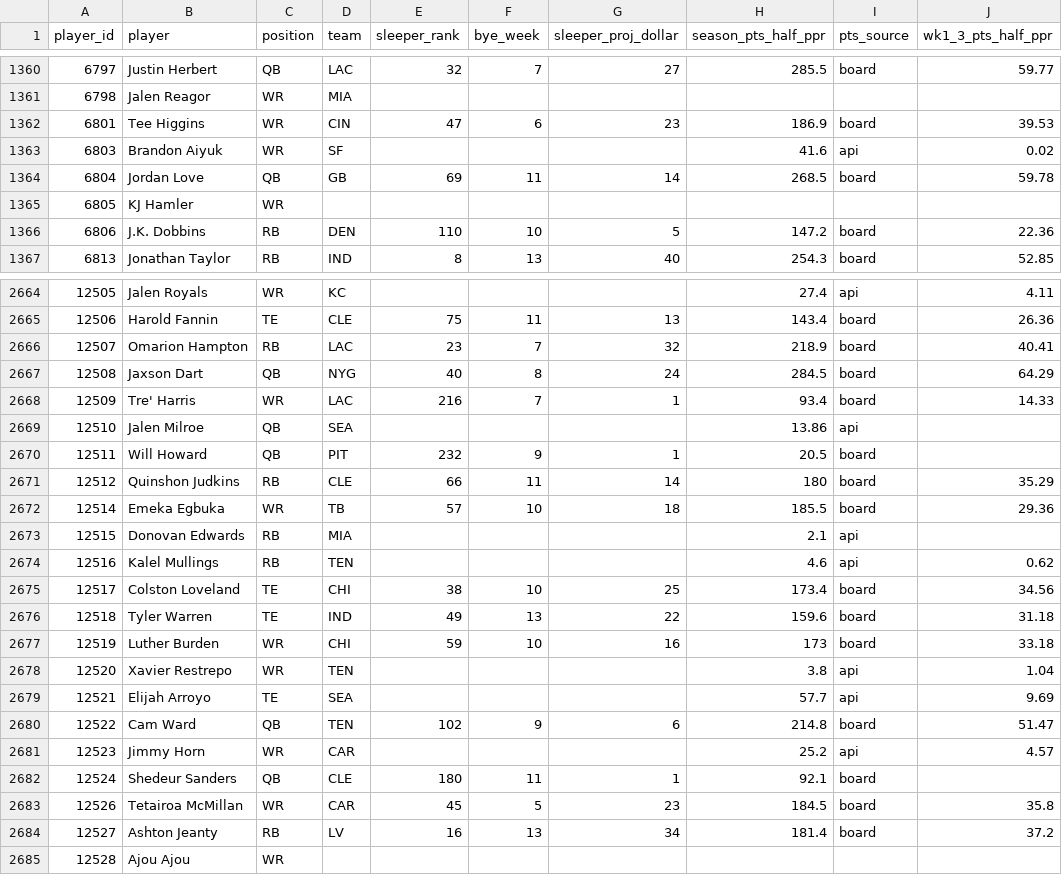
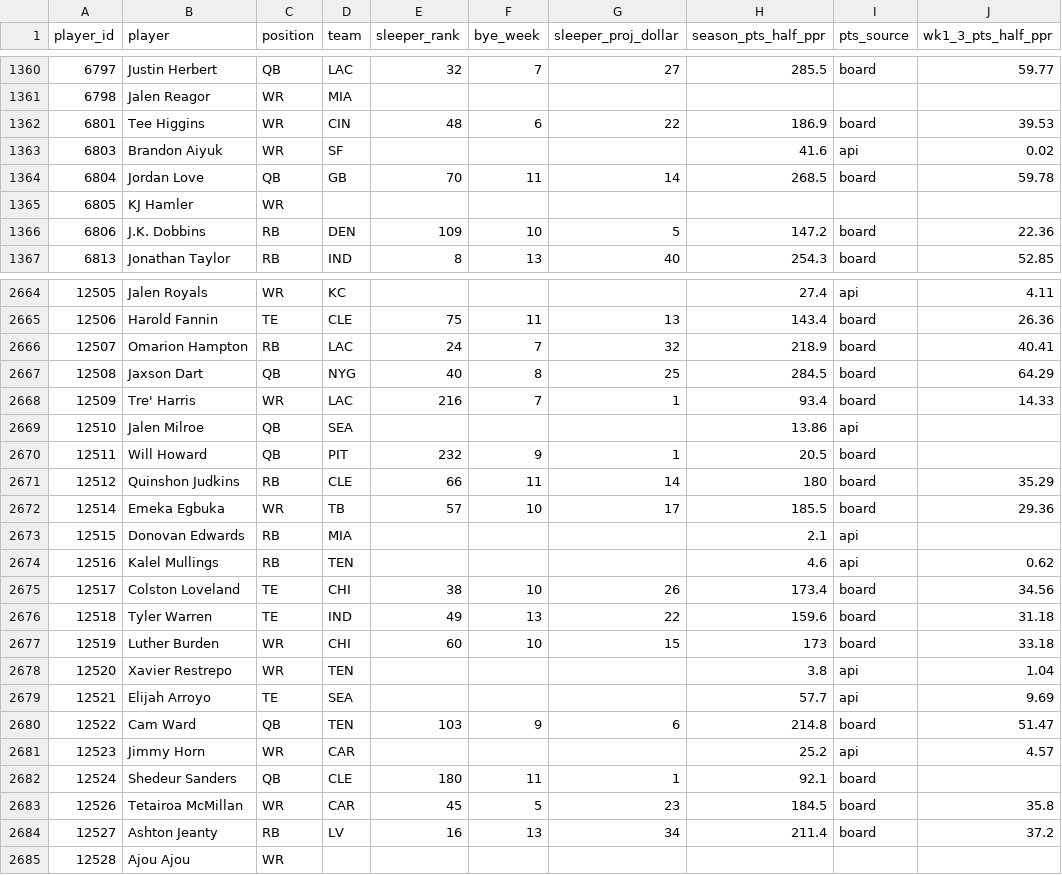
Before and after one commit to yidinghou/sleeper_draft_tool, a CSV file: data/projections-2026.csv, drawn as a sheet; only a part is shown, gaps mark what is left out; the diff covers the shown part only.

```diff
--- a/data/projections-2026.csv
+++ b/data/projections-2026.csv
@@ -1361,7 +1361,7 @@ player_id,player,position,team,sleeper_rank,bye_week,sleeper_proj_dollar,season_
 6798,Jalen Reagor,WR,MIA,,,,,,
-6801,Tee Higgins,WR,CIN,47,6,23,186.9,board,39.53
+6801,Tee Higgins,WR,CIN,48,6,22,186.9,board,39.53
 6803,Brandon Aiyuk,WR,SF,,,,41.6,api,0.02
-6804,Jordan Love,QB,GB,69,11,14,268.5,board,59.78
+6804,Jordan Love,QB,GB,70,11,14,268.5,board,59.78
 6805,KJ Hamler,WR,,,,,,,
-6806,J.K. Dobbins,RB,DEN,110,10,5,147.2,board,22.36
+6806,J.K. Dobbins,RB,DEN,109,10,5,147.2,board,22.36
 6813,Jonathan Taylor,RB,IND,8,13,40,254.3,board,52.85
@@ -2665,4 +2665,4 @@ player_id,player,position,team,sleeper_rank,bye_week,sleeper_proj_dollar,season_
 12506,Harold Fannin,TE,CLE,75,11,13,143.4,board,26.36
-12507,Omarion Hampton,RB,LAC,23,7,32,218.9,board,40.41
-12508,Jaxson Dart,QB,NYG,40,8,24,284.5,board,64.29
+12507,Omarion Hampton,RB,LAC,24,7,32,218.9,board,40.41
+12508,Jaxson Dart,QB,NYG,40,8,25,284.5,board,64.29
 12509,Tre' Harris,WR,LAC,216,7,1,93.4,board,14.33
@@ -2671,11 +2671,11 @@ player_id,player,position,team,sleeper_rank,bye_week,sleeper_proj_dollar,season_
 12512,Quinshon Judkins,RB,CLE,66,11,14,180,board,35.29
-12514,Emeka Egbuka,WR,TB,57,10,18,185.5,board,29.36
+12514,Emeka Egbuka,WR,TB,57,10,17,185.5,board,29.36
 12515,Donovan Edwards,RB,MIA,,,,2.1,api,
 12516,Kalel Mullings,RB,TEN,,,,4.6,api,0.62
-12517,Colston Loveland,TE,CHI,38,10,25,173.4,board,34.56
+12517,Colston Loveland,TE,CHI,38,10,26,173.4,board,34.56
 12518,Tyler Warren,TE,IND,49,13,22,159.6,board,31.18
-12519,Luther Burden,WR,CHI,59,10,16,173,board,33.18
+12519,Luther Burden,WR,CHI,60,10,15,173,board,33.18
 12520,Xavier Restrepo,WR,TEN,,,,3.8,api,1.04
 12521,Elijah Arroyo,TE,SEA,,,,57.7,api,9.69
-12522,Cam Ward,QB,TEN,102,9,6,214.8,board,51.47
+12522,Cam Ward,QB,TEN,103,9,6,214.8,board,51.47
 12523,Jimmy Horn,WR,CAR,,,,25.2,api,4.57
@@ -2683,3 +2683,3 @@ player_id,player,position,team,sleeper_rank,bye_week,sleeper_proj_dollar,season_
 12526,Tetairoa McMillan,WR,CAR,45,5,23,184.5,board,35.8
-12527,Ashton Jeanty,RB,LV,16,13,34,181.4,board,37.2
+12527,Ashton Jeanty,RB,LV,16,13,34,211.4,board,37.2
 12528,Ajou Ajou,WR,,,,,,,
```
Also changed, not shown: 86 edited cells elsewhere in this file, 1 other file.
